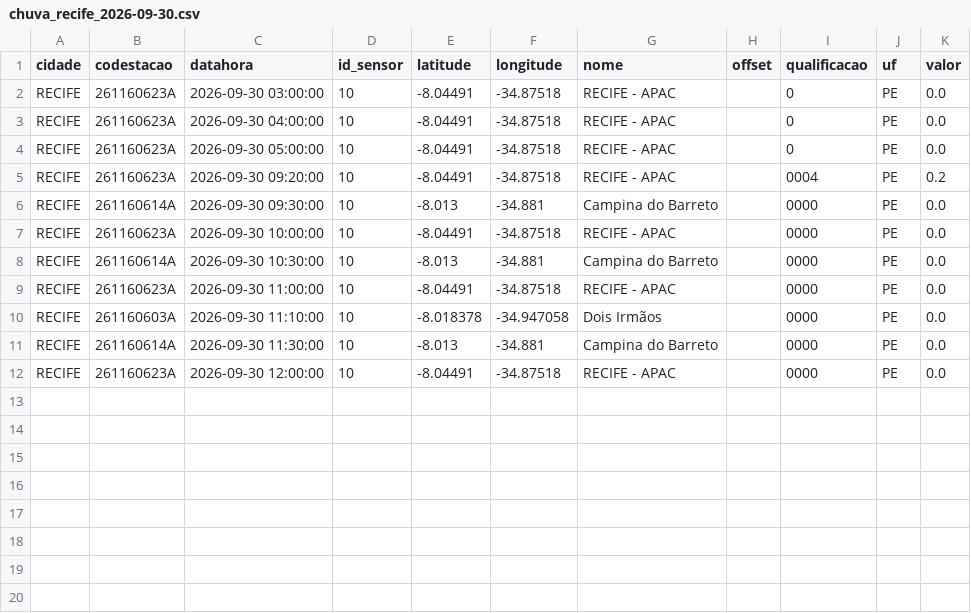
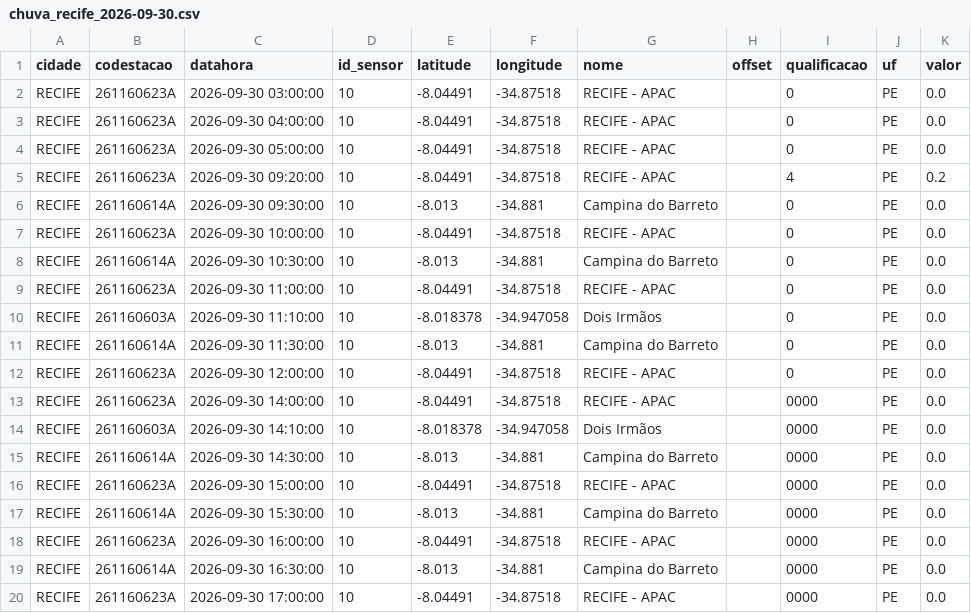
Before and after one commit to RafaellaB/risk-today-apps, a CSV file: chuva_recife_2026-09-30.csv, drawn as a sheet.

```diff
--- a/chuva_recife_2026-09-30.csv
+++ b/chuva_recife_2026-09-30.csv
@@ -4,9 +4,17 @@ RECIFE,261160623A,2026-09-30 04:00:00,10,-8.04491,-34.87518,RECIFE - APAC,,0,PE,
 RECIFE,261160623A,2026-09-30 05:00:00,10,-8.04491,-34.87518,RECIFE - APAC,,0,PE,0.0
-RECIFE,261160623A,2026-09-30 09:20:00,10,-8.04491,-34.87518,RECIFE - APAC,,0004,PE,0.2
-RECIFE,261160614A,2026-09-30 09:30:00,10,-8.013,-34.881,Campina do Barreto,,0000,PE,0.0
-RECIFE,261160623A,2026-09-30 10:00:00,10,-8.04491,-34.87518,RECIFE - APAC,,0000,PE,0.0
-RECIFE,261160614A,2026-09-30 10:30:00,10,-8.013,-34.881,Campina do Barreto,,0000,PE,0.0
-RECIFE,261160623A,2026-09-30 11:00:00,10,-8.04491,-34.87518,RECIFE - APAC,,0000,PE,0.0
-RECIFE,261160603A,2026-09-30 11:10:00,10,-8.018378,-34.947058,Dois Irmãos,,0000,PE,0.0
-RECIFE,261160614A,2026-09-30 11:30:00,10,-8.013,-34.881,Campina do Barreto,,0000,PE,0.0
-RECIFE,261160623A,2026-09-30 12:00:00,10,-8.04491,-34.87518,RECIFE - APAC,,0000,PE,0.0
+RECIFE,261160623A,2026-09-30 09:20:00,10,-8.04491,-34.87518,RECIFE - APAC,,4,PE,0.2
+RECIFE,261160614A,2026-09-30 09:30:00,10,-8.013,-34.881,Campina do Barreto,,0,PE,0.0
+RECIFE,261160623A,2026-09-30 10:00:00,10,-8.04491,-34.87518,RECIFE - APAC,,0,PE,0.0
+RECIFE,261160614A,2026-09-30 10:30:00,10,-8.013,-34.881,Campina do Barreto,,0,PE,0.0
+RECIFE,261160623A,2026-09-30 11:00:00,10,-8.04491,-34.87518,RECIFE - APAC,,0,PE,0.0
+RECIFE,261160603A,2026-09-30 11:10:00,10,-8.018378,-34.947058,Dois Irmãos,,0,PE,0.0
+RECIFE,261160614A,2026-09-30 11:30:00,10,-8.013,-34.881,Campina do Barreto,,0,PE,0.0
+RECIFE,261160623A,2026-09-30 12:00:00,10,-8.04491,-34.87518,RECIFE - APAC,,0,PE,0.0
+RECIFE,261160623A,2026-09-30 14:00:00,10,-8.04491,-34.87518,RECIFE - APAC,,0000,PE,0.0
+RECIFE,261160603A,2026-09-30 14:10:00,10,-8.018378,-34.947058,Dois Irmãos,,0000,PE,0.0
+RECIFE,261160614A,2026-09-30 14:30:00,10,-8.013,-34.881,Campina do Barreto,,0000,PE,0.0
+RECIFE,261160623A,2026-09-30 15:00:00,10,-8.04491,-34.87518,RECIFE - APAC,,0000,PE,0.0
+RECIFE,261160614A,2026-09-30 15:30:00,10,-8.013,-34.881,Campina do Barreto,,0000,PE,0.0
+RECIFE,261160623A,2026-09-30 16:00:00,10,-8.04491,-34.87518,RECIFE - APAC,,0000,PE,0.0
+RECIFE,261160614A,2026-09-30 16:30:00,10,-8.013,-34.881,Campina do Barreto,,0000,PE,0.0
+RECIFE,261160623A,2026-09-30 17:00:00,10,-8.04491,-34.87518,RECIFE - APAC,,0000,PE,0.0
```
